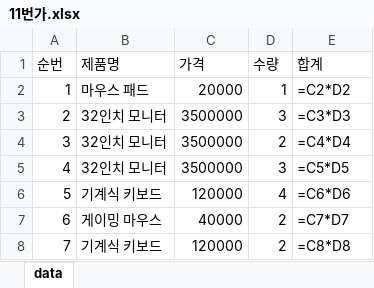
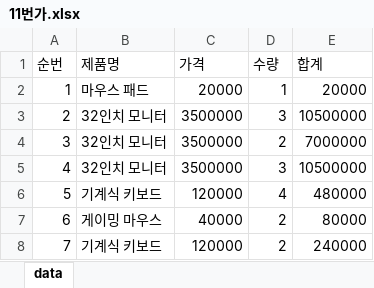
Before and after one commit to BuildEnough/Python, an Excel workbook: 03.엑셀자동화/11번가.xlsx, sheet data, drawn as a sheet; values as stored, in another font and other column widths than the file's, no borders; formulas without a stored value are shown as written; the diff names each change by its address in the sheet, - before the commit and + after, or states it on an @@ line.

```diff
--- a/03.엑셀자동화/11번가.xlsx (sheet data)
+++ b/03.엑셀자동화/11번가.xlsx (sheet data)
-E2 (합계): =C2*D2
+E2 (합계): 20000
-E3 (합계): =C3*D3
+E3 (합계): 10500000
-E4 (합계): =C4*D4
+E4 (합계): 7000000
-E5 (합계): =C5*D5
+E5 (합계): 10500000
-E6 (합계): =C6*D6
+E6 (합계): 480000
-E7 (합계): =C7*D7
+E7 (합계): 80000
-E8 (합계): =C8*D8
+E8 (합계): 240000
```
Also changed, not shown: 03.엑셀자동화/쿠팡.xlsx, 4 other files.
